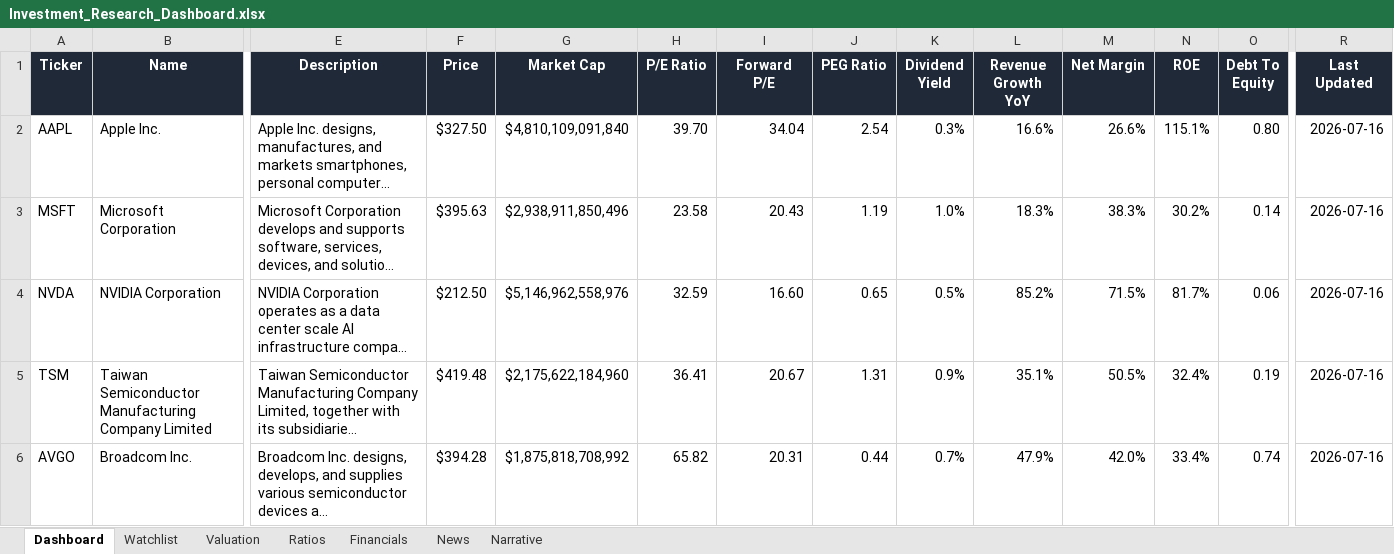
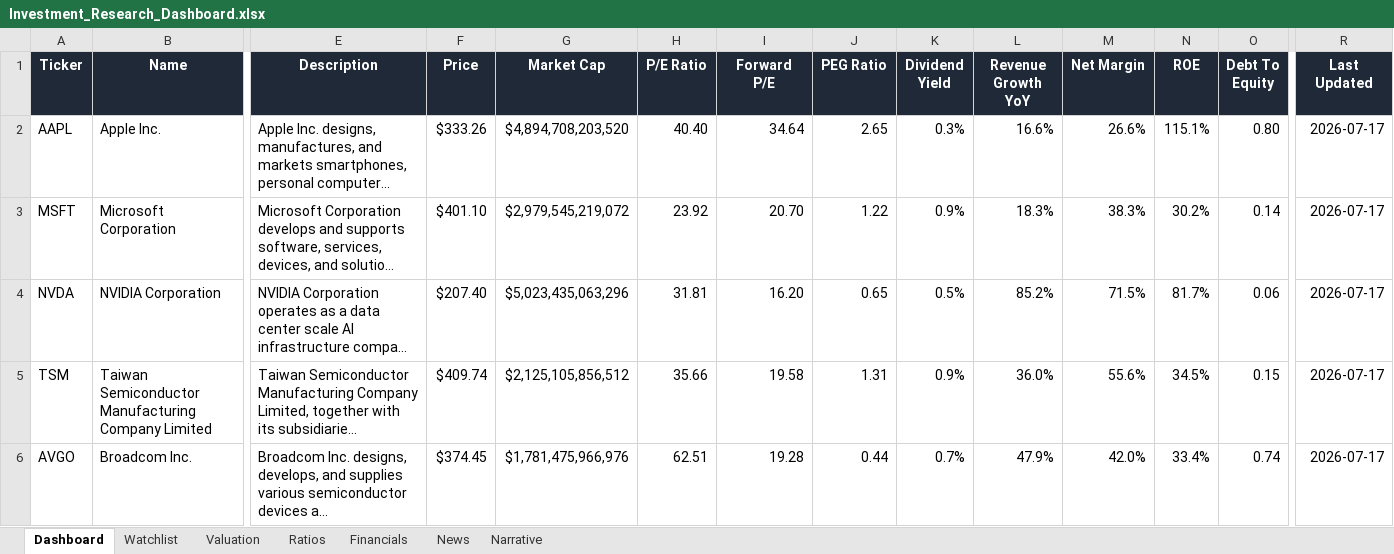
Before and after one commit to ishannair2005/Investing_Dashboard, an Excel workbook: Investment_Research_Dashboard.xlsx, sheet Dashboard, drawn as a sheet; only a part is shown, gaps mark what is left out; long unchanged cells end in …; values as stored, in another font and other column widths than the file's, no borders; conditional formats and table styles not drawn; the diff covers the shown part only; the diff names each change by its address in the sheet, - before the commit and + after, or states it on an @@ line.

```diff
--- a/Investment_Research_Dashboard.xlsx (sheet Dashboard)
+++ b/Investment_Research_Dashboard.xlsx (sheet Dashboard)
-F2 (Price): $327.50
+F2 (Price): $333.26
-G2 (Market Cap): $4,810,109,091,840
+G2 (Market Cap): $4,894,708,203,520
-H2 (P/E Ratio): 39.70
+H2 (P/E Ratio): 40.40
-I2 (Forward P/E): 34.04
+I2 (Forward P/E): 34.64
-J2 (PEG Ratio): 2.54
+J2 (PEG Ratio): 2.65
-R2:R6 (Last Updated): 2026-07-16
+R2:R6 (Last Updated): 2026-07-17
-F3 (Price): $395.63
+F3 (Price): $401.10
-G3 (Market Cap): $2,938,911,850,496
+G3 (Market Cap): $2,979,545,219,072
-H3 (P/E Ratio): 23.58
+H3 (P/E Ratio): 23.92
-I3 (Forward P/E): 20.43
+I3 (Forward P/E): 20.70
-J3 (PEG Ratio): 1.19
+J3 (PEG Ratio): 1.22
-K3 (Dividend Yield): 1.0%
+K3 (Dividend Yield): 0.9%
-F4 (Price): $212.50
+F4 (Price): $207.40
-G4 (Market Cap): $5,146,962,558,976
+G4 (Market Cap): $5,023,435,063,296
-H4 (P/E Ratio): 32.59
+H4 (P/E Ratio): 31.81
-I4 (Forward P/E): 16.60
+I4 (Forward P/E): 16.20
-F5 (Price): $419.48
+F5 (Price): $409.74
-G5 (Market Cap): $2,175,622,184,960
+G5 (Market Cap): $2,125,105,856,512
-H5 (P/E Ratio): 36.41
+H5 (P/E Ratio): 35.66
-I5 (Forward P/E): 20.67
+I5 (Forward P/E): 19.58
-L5 (Revenue Growth YoY): 35.1%
+L5 (Revenue Growth YoY): 36.0%
-M5 (Net Margin): 50.5%
+M5 (Net Margin): 55.6%
-N5 (ROE): 32.4%
+N5 (ROE): 34.5%
-O5 (Debt To Equity): 0.19
+O5 (Debt To Equity): 0.15
-F6 (Price): $394.28
+F6 (Price): $374.45
-G6 (Market Cap): $1,875,818,708,992
+G6 (Market Cap): $1,781,475,966,976
-H6 (P/E Ratio): 65.82
+H6 (P/E Ratio): 62.51
-I6 (Forward P/E): 20.31
+I6 (Forward P/E): 19.28
```
Also changed, not shown: 147 edited cells elsewhere in this sheet, sheet News, sheet Valuation.
